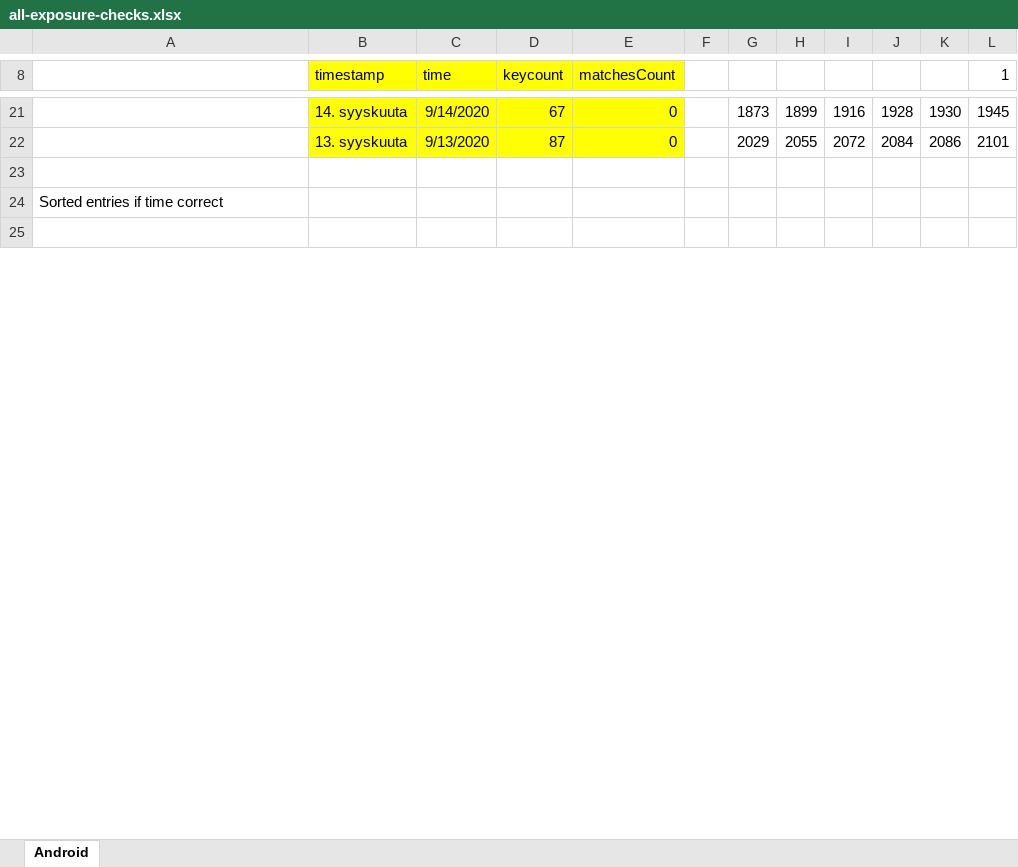
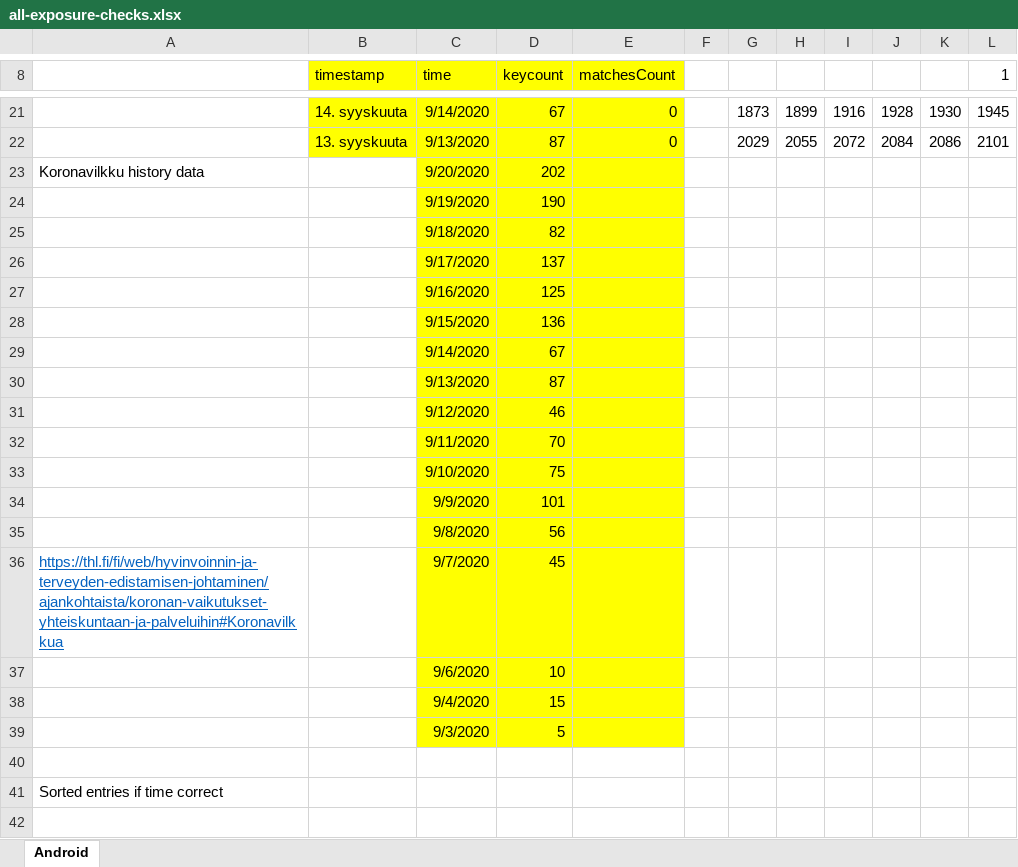
Before and after one commit to jussivirkkala/Excel, an Excel workbook: all-exposure-checks.xlsx, sheet Android, drawn as a sheet; only a part is shown, gaps mark what is left out; values as stored, in another font and other column widths than the file's, no borders; charts and pictures not drawn; the diff covers the shown part only; the diff names each change by its address in the sheet, - before the commit and + after, or states it on an @@ line.

Commit message:
Add files via upload

```diff
--- a/all-exposure-checks.xlsx (sheet Android)
+++ b/all-exposure-checks.xlsx (sheet Android)
+row 23: Koronavilkku history data |  | 9/20/2020 | 202
+row 24:  |  | 9/19/2020 | 190
+row 25:  |  | 9/18/2020 | 82
+row 26:  |  | 9/17/2020 | 137
+row 27:  |  | 9/16/2020 | 125
+row 28:  |  | 9/15/2020 | 136
+row 29:  |  | 9/14/2020 | 67
+row 30:  |  | 9/13/2020 | 87
+row 31:  |  | 9/12/2020 | 46
+row 32:  |  | 9/11/2020 | 70
+row 33:  |  | 9/10/2020 | 75
+row 34:  |  | 9/9/2020 | 101
+row 35:  |  | 9/8/2020 | 56
+row 36: https://thl.fi/fi/web/hyvinvoinnin-ja-terveyden-edistamisen-johtaminen/ajankohtaista/koronan-vaikutukset-yhteiskuntaan-ja-palveluihin#Koronavilkkua |  | 9/7/2020 | 45
+row 37:  |  | 9/6/2020 | 10
+row 38:  |  | 9/4/2020 | 15
+row 39:  |  | 9/3/2020 | 5
```
Also changed, not shown: 22 added rows, 8 moved rows and 12 edited cells elsewhere in this sheet, formulas that keep their value, charts or pictures.
